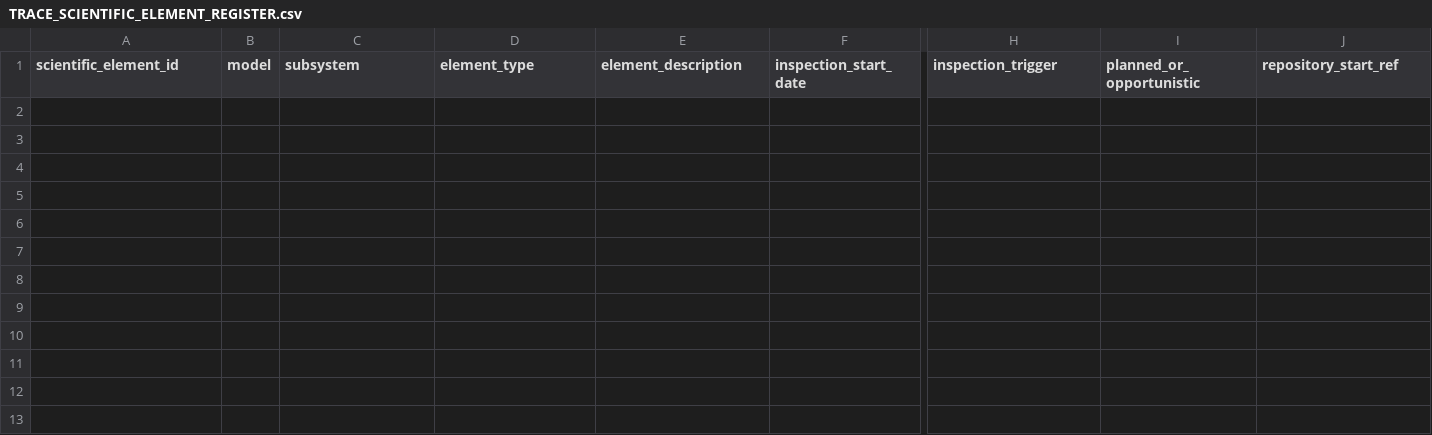
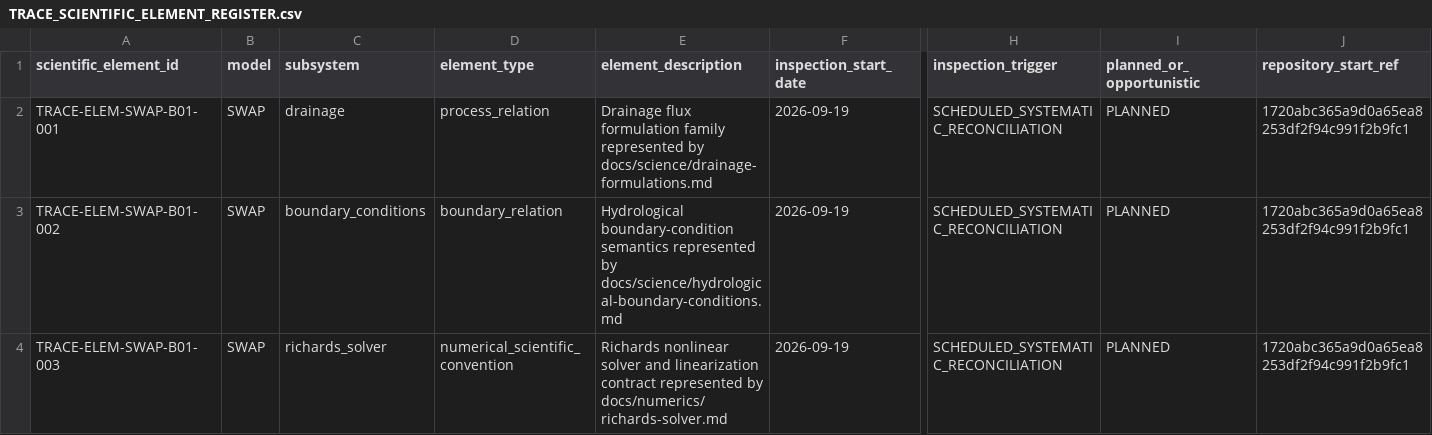
Before and after one commit to abhedwig-cell/SWAP5, a CSV file: integration/trace/TRACE_SCIENTIFIC_ELEMENT_REGISTER.csv, drawn as a sheet; only a part is shown, gaps mark what is left out; rows hold the shown columns only; the diff names each change by its address in the sheet, - before the commit and + after, or states it on an @@ line.

Commit message:
TRACE: preregister SWAP Exposure Batch 01 elements

```diff
--- a/integration/trace/TRACE_SCIENTIFIC_ELEMENT_REGISTER.csv
+++ b/integration/trace/TRACE_SCIENTIFIC_ELEMENT_REGISTER.csv
+row 2: TRACE-ELEM-SWAP-B01-001 | SWAP | drainage | process_relation | Drainage flux formulation family represented by docs/science/drainage-formulations.md | 2026-09-19 | SCHEDULED_SYSTEMATIC_RECONCILIATION | PLANNED | 1720abc365a9d0a65ea8253df2f94c991f2b9fc1
+row 3: TRACE-ELEM-SWAP-B01-002 | SWAP | boundary_conditions | boundary_relation | Hydrological boundary-condition semantics represented by docs/science/hydrological-boundary-conditions.md | 2026-09-19 | SCHEDULED_SYSTEMATIC_RECONCILIATION | PLANNED | 1720abc365a9d0a65ea8253df2f94c991f2b9fc1
+row 4: TRACE-ELEM-SWAP-B01-003 | SWAP | richards_solver | numerical_scientific_convention | Richards nonlinear solver and linearization contract represented by docs/numerics/richards-solver.md | 2026-09-19 | SCHEDULED_SYSTEMATIC_RECONCILIATION | PLANNED | 1720abc365a9d0a65ea8253df2f94c991f2b9fc1
```
